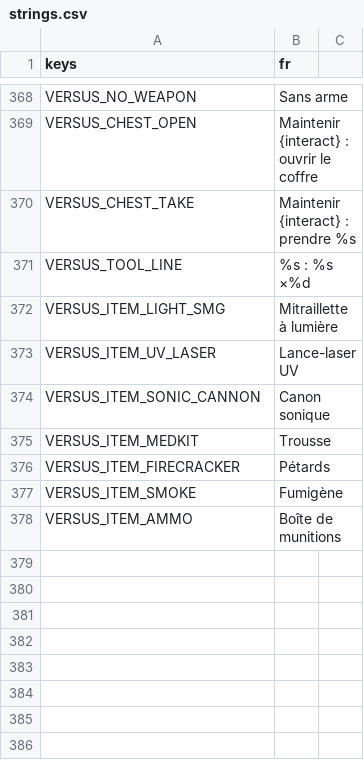
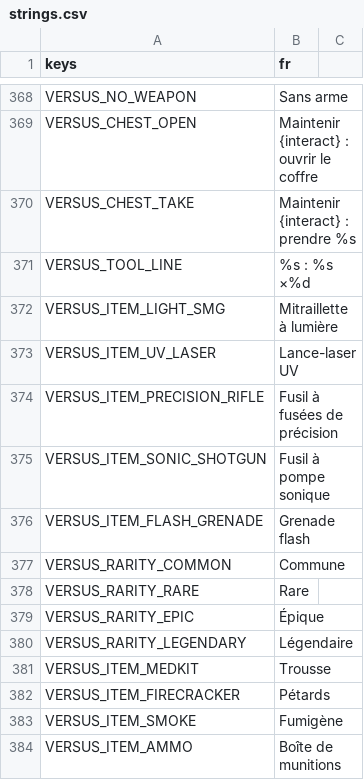
Before and after one commit to retardAFK/echo, a CSV file: game/i18n/strings.csv, drawn as a sheet; only a part is shown, gaps mark what is left out; removed rows and columns are numbered as before the commit, all else as after; the diff names each change by its address in the sheet, - before the commit and + after, or states it on an @@ line.

```diff
--- a/game/i18n/strings.csv
+++ b/game/i18n/strings.csv
-row 374: VERSUS_ITEM_SONIC_CANNON | Canon sonique
+row 374: VERSUS_ITEM_PRECISION_RIFLE | Fusil à fusées de précision
+row 375: VERSUS_ITEM_SONIC_SHOTGUN | Fusil à pompe sonique
+row 376: VERSUS_ITEM_FLASH_GRENADE | Grenade flash
+row 377: VERSUS_RARITY_COMMON | Commune
+row 378: VERSUS_RARITY_RARE | Rare
+row 379: VERSUS_RARITY_EPIC | Épique
+row 380: VERSUS_RARITY_LEGENDARY | Légendaire
```
Also changed, not shown: 37 other files.
